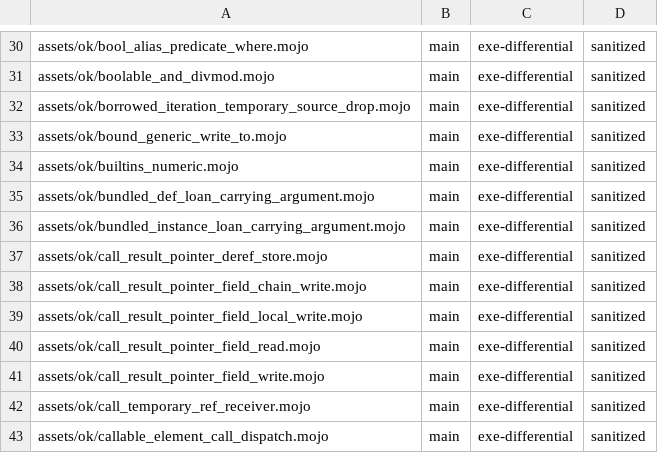
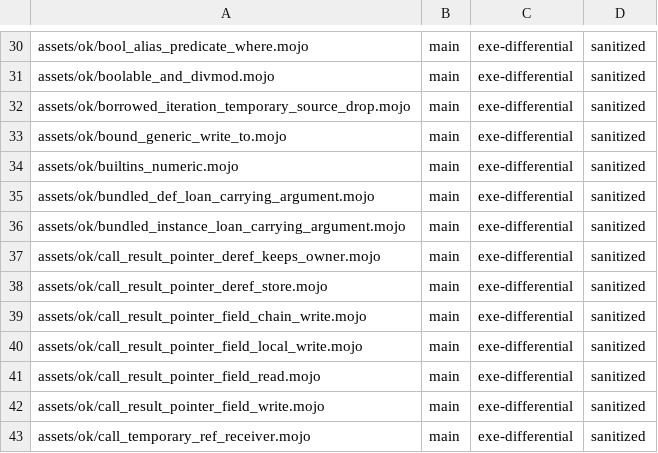
Before and after one commit to bpr/mojito, a TSV file: conformance/pliron-parity.tsv, drawn as a sheet; only a part is shown, gaps mark what is left out; the shorter side is filled out with more unchanged rows.

```diff
--- a/conformance/pliron-parity.tsv
+++ b/conformance/pliron-parity.tsv
@@ -36,2 +36,3 @@ assets/ok/bundled_def_loan_carrying_argument.mojo	main	exe-differential	sanitize
 assets/ok/bundled_instance_loan_carrying_argument.mojo	main	exe-differential	sanitized
+assets/ok/call_result_pointer_deref_keeps_owner.mojo	main	exe-differential	sanitized
 assets/ok/call_result_pointer_deref_store.mojo	main	exe-differential	sanitized
```
Also changed, not shown: conformance/assets-mojo-rejects.tsv, conformance/pliron-scalar.tsv, 21 other files.
